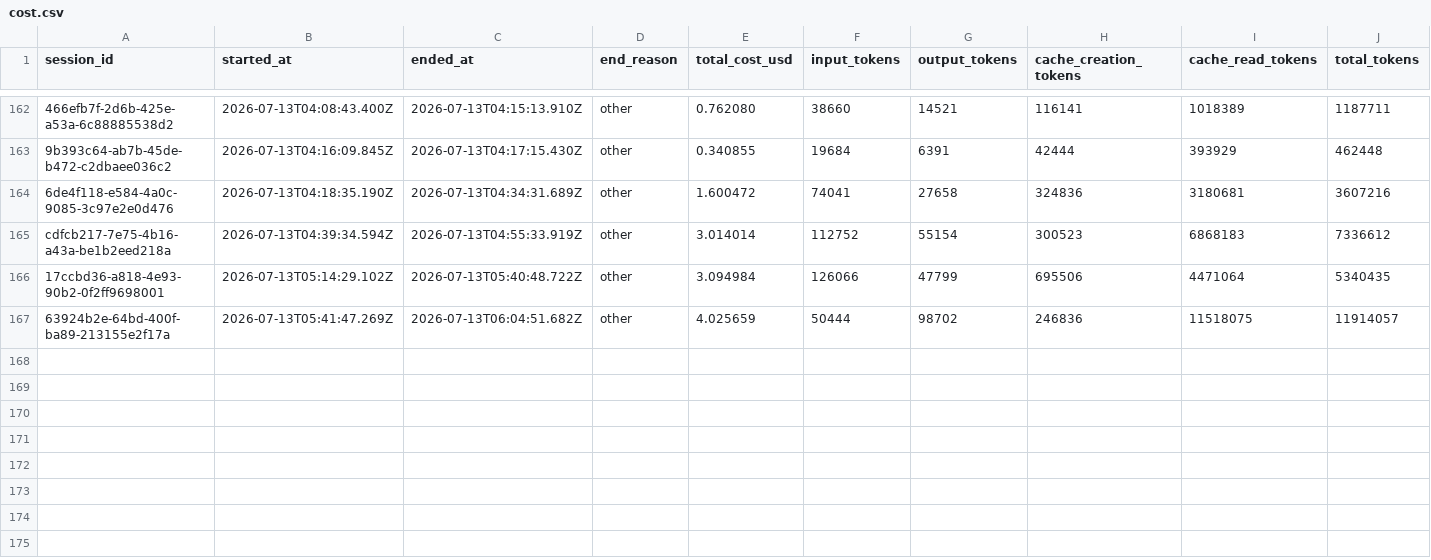
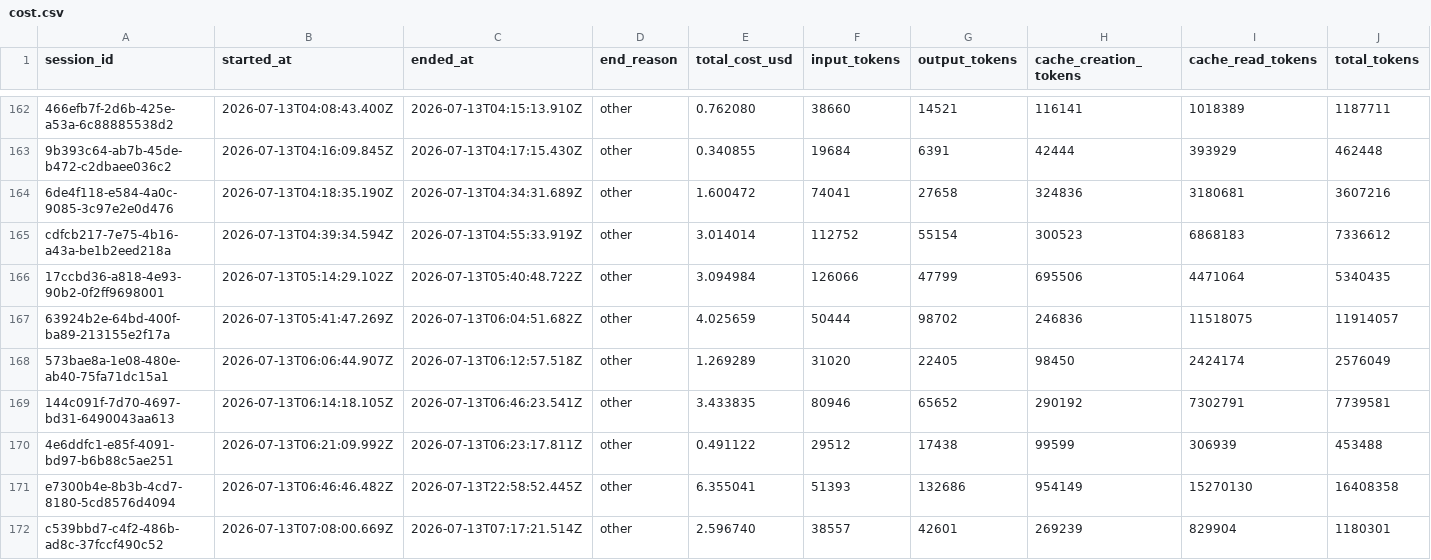
Before and after one commit to deniskrizanovic/collaborativegherkin, a CSV file: tokencost/cost.csv, drawn as a sheet; only a part is shown, gaps mark what is left out; rows hold the shown columns only; the diff names each change by its address in the sheet, - before the commit and + after, or states it on an @@ line.

```diff
--- a/tokencost/cost.csv
+++ b/tokencost/cost.csv
+row 168: 573bae8a-1e08-480e-ab40-75fa71dc15a1 | 2026-07-13T06:06:44.907Z | 2026-07-13T06:12:57.518Z | other | 1.269289 | 31020 | 22405 | 98450 | 2424174 | 2576049
+row 169: 144c091f-7d70-4697-bd31-6490043aa613 | 2026-07-13T06:14:18.105Z | 2026-07-13T06:46:23.541Z | other | 3.433835 | 80946 | 65652 | 290192 | 7302791 | 7739581
+row 170: 4e6ddfc1-e85f-4091-bd97-b6b88c5ae251 | 2026-07-13T06:21:09.992Z | 2026-07-13T06:23:17.811Z | other | 0.491122 | 29512 | 17438 | 99599 | 306939 | 453488
+row 171: e7300b4e-8b3b-4cd7-8180-5cd8576d4094 | 2026-07-13T06:46:46.482Z | 2026-07-13T22:58:52.445Z | other | 6.355041 | 51393 | 132686 | 954149 | 15270130 | 16408358
+row 172: c539bbd7-c4f2-486b-ad8c-37fccf490c52 | 2026-07-13T07:08:00.669Z | 2026-07-13T07:17:21.514Z | other | 2.596740 | 38557 | 42601 | 269239 | 829904 | 1180301
```
Also changed, not shown: 14 other files.
